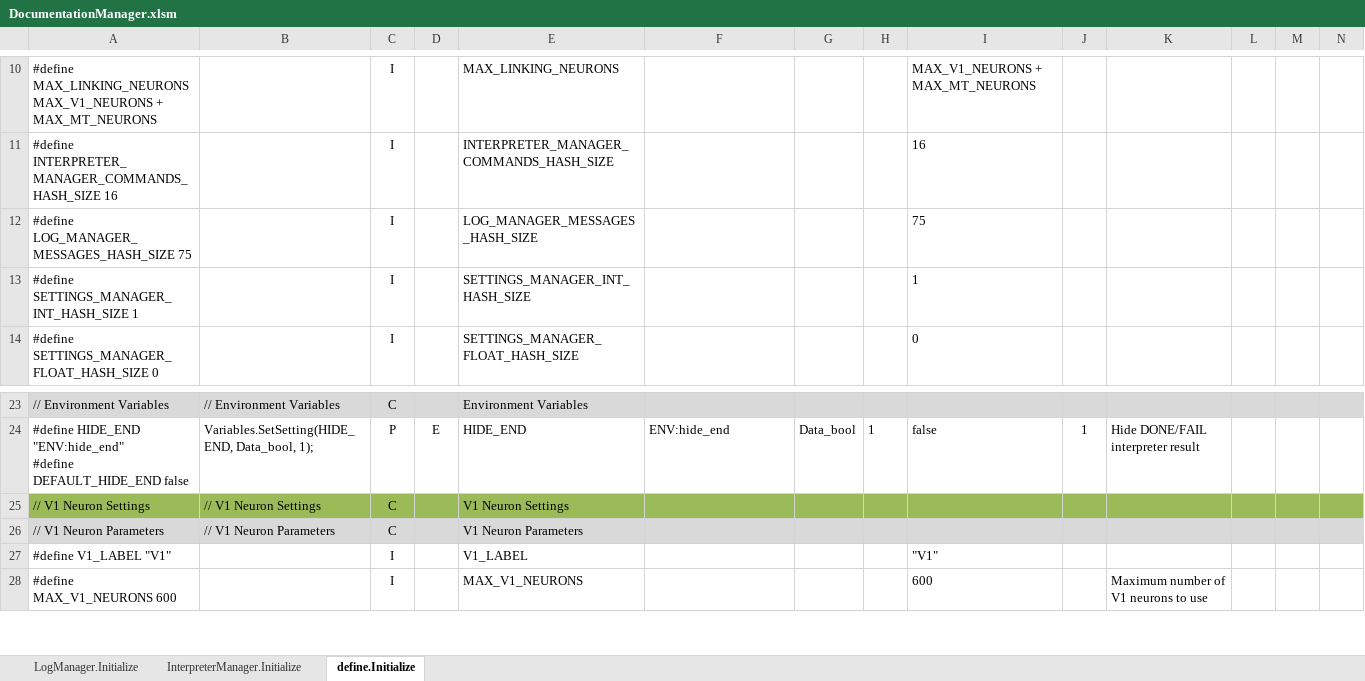
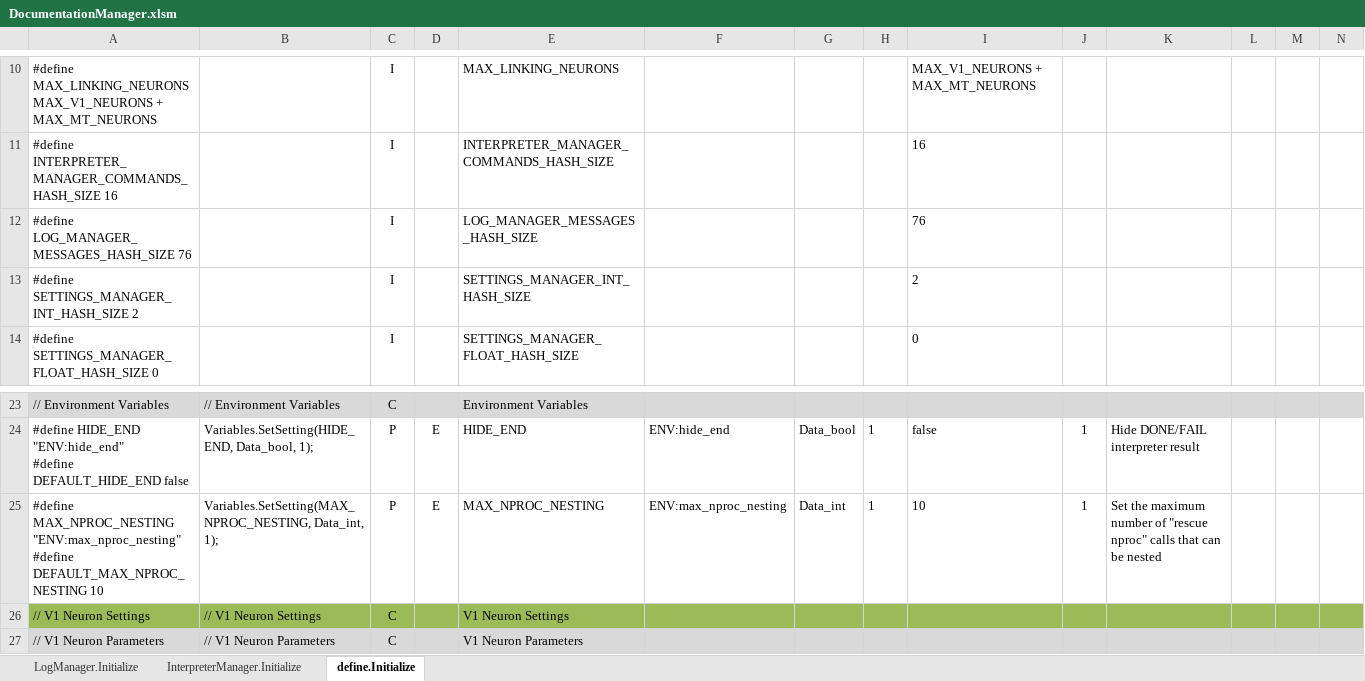
Before and after one commit to mjescobar/V1-MT, an Excel workbook: Neuronment_v1.0/Documentation/DocumentationManager.xlsm, sheet define.Initialize, drawn as a sheet; only a part is shown, gaps mark what is left out; the shorter side is filled out with more unchanged rows; values as stored, in another font and other column widths than the file's, no borders; rows hold the shown columns only; ↵ is a line break in a cell; the diff names each change by its address in the sheet, - before the commit and + after, or states it on an @@ line.

Commit message:
Neuronment v0.4.4.3 - Sets a maximum of "rescue nproc" nesting - To prevent circular "rescue nproc" references, a maximum number of possible nested nprocs rescue calls has been set -- By default the max number of nested nprocs allowed is 10 -- The max nested nprocs allowed can be modified with the variable ENV:max_nproc_nesting -- DocumentationManager.xlsm updated as required - Minor bug detected at storing int setting. Fixed

```diff
--- a/Neuronment_v1.0/Documentation/DocumentationManager.xlsm (sheet define.Initialize)
+++ b/Neuronment_v1.0/Documentation/DocumentationManager.xlsm (sheet define.Initialize)
-A12: #define LOG_MANAGER_MESSAGES_HASH_SIZE 75
+A12: #define LOG_MANAGER_MESSAGES_HASH_SIZE 76
-I12: 75
+I12: 76
-A13: #define SETTINGS_MANAGER_INT_HASH_SIZE 1
+A13: #define SETTINGS_MANAGER_INT_HASH_SIZE 2
-I13: 1
+I13: 2
+row 25: #define MAX_NPROC_NESTING "ENV:max_nproc_nesting" ↵ #define DEFAULT_MAX_NPROC_NESTING 10 | Variables.SetSetting(MAX_NPROC_NESTING, Data_int, 1); | P | E | MAX_NPROC_NESTING | ENV:max_nproc_nesting | Data_int | 1 | 10 | 1 | Set the maximum number of "rescue nproc" calls that can be nested
```
Also changed, not shown: sheet LogManager.Initialize, formulas that keep their value, 11 other files.
